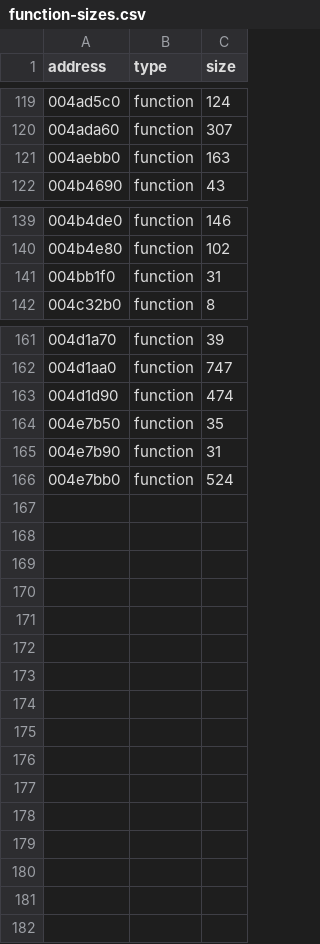
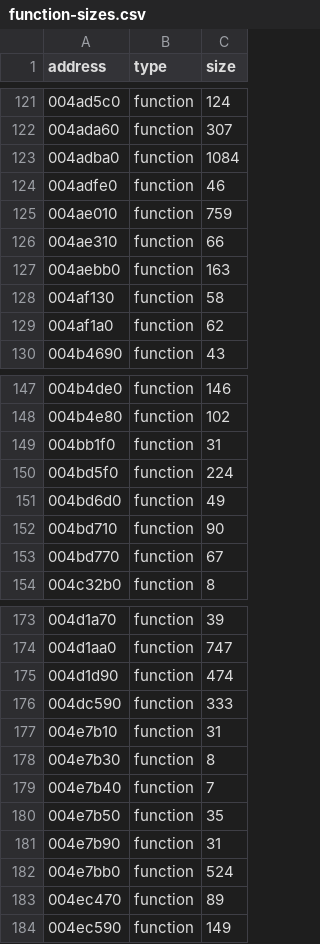
Before and after one commit to leadpogrommer/racers2, a CSV file: reccmp/function-sizes.csv, drawn as a sheet; only a part is shown, gaps mark what is left out; the diff covers the shown part only.

```diff
--- a/reccmp/function-sizes.csv
+++ b/reccmp/function-sizes.csv
@@ -120,3 +122,9 @@ address,type,size
 004ada60,function,307
+004adba0,function,1084
+004adfe0,function,46
+004ae010,function,759
+004ae310,function,66
 004aebb0,function,163
+004af130,function,58
+004af1a0,function,62
 004b4690,function,43
@@ -141,2 +149,6 @@ address,type,size
 004bb1f0,function,31
+004bd5f0,function,224
+004bd6d0,function,49
+004bd710,function,90
+004bd770,function,67
 004c32b0,function,8
@@ -163,2 +175,6 @@ address,type,size
 004d1d90,function,474
+004dc590,function,333
+004e7b10,function,31
+004e7b30,function,8
+004e7b40,function,7
 004e7b50,function,35
@@ -166 +182,3 @@ address,type,size
 004e7bb0,function,524
+004ec470,function,89
+004ec590,function,149
```
Also changed, not shown: 2 added rows elsewhere in this file, reccmp/strings.csv, 30 other files.
